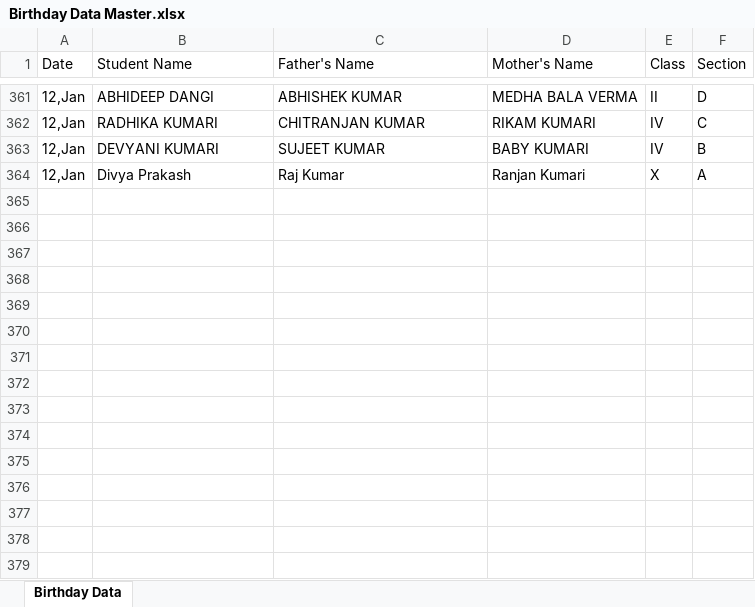
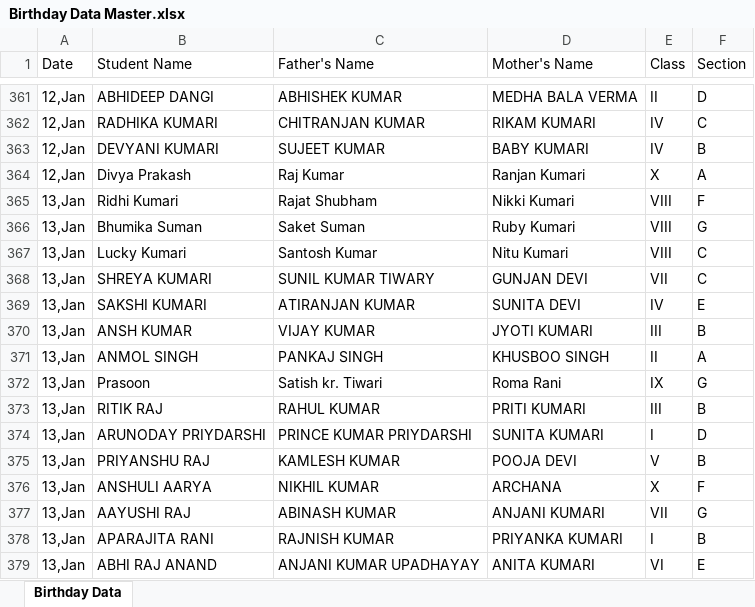
Before and after one commit to Hackerjnvv/HTML, an Excel workbook: Birthday Data Master.xlsx, sheet Birthday Data, drawn as a sheet; only a part is shown, gaps mark what is left out; values as stored, in another font and other column widths than the file's, no borders; the diff names each change by its address in the sheet, - before the commit and + after, or states it on an @@ line.

Commit message:
Automated data scrape and format for 2026-01-10

```diff
--- a/Birthday Data Master.xlsx (sheet Birthday Data)
+++ b/Birthday Data Master.xlsx (sheet Birthday Data)
+row 365: 13,Jan | Ridhi Kumari | Rajat Shubham | Nikki Kumari | VIII | F
+row 366: 13,Jan | Bhumika Suman | Saket Suman | Ruby Kumari | VIII | G
+row 367: 13,Jan | Lucky Kumari | Santosh Kumar | Nitu Kumari | VIII | C
+row 368: 13,Jan | SHREYA KUMARI | SUNIL KUMAR TIWARY | GUNJAN DEVI | VII | C
+row 369: 13,Jan | SAKSHI KUMARI | ATIRANJAN KUMAR | SUNITA DEVI | IV | E
+row 370: 13,Jan | ANSH KUMAR | VIJAY KUMAR | JYOTI KUMARI | III | B
+row 371: 13,Jan | ANMOL SINGH | PANKAJ SINGH | KHUSBOO SINGH | II | A
+row 372: 13,Jan | Prasoon | Satish kr. Tiwari | Roma Rani | IX | G
+row 373: 13,Jan | RITIK RAJ | RAHUL KUMAR | PRITI KUMARI | III | B
+row 374: 13,Jan | ARUNODAY PRIYDARSHI | PRINCE KUMAR PRIYDARSHI | SUNITA KUMARI | I | D
+row 375: 13,Jan | PRIYANSHU RAJ | KAMLESH KUMAR | POOJA DEVI | V | B
+row 376: 13,Jan | ANSHULI AARYA | NIKHIL KUMAR | ARCHANA | X | F
+row 377: 13,Jan | AAYUSHI RAJ | ABINASH KUMAR | ANJANI KUMARI | VII | G
+row 378: 13,Jan | APARAJITA RANI | RAJNISH KUMAR | PRIYANKA KUMARI | I | B
+row 379: 13,Jan | ABHI RAJ ANAND | ANJANI KUMAR UPADHAYAY | ANITA KUMARI | VI | E
```
Also changed, not shown: 2 other files.
